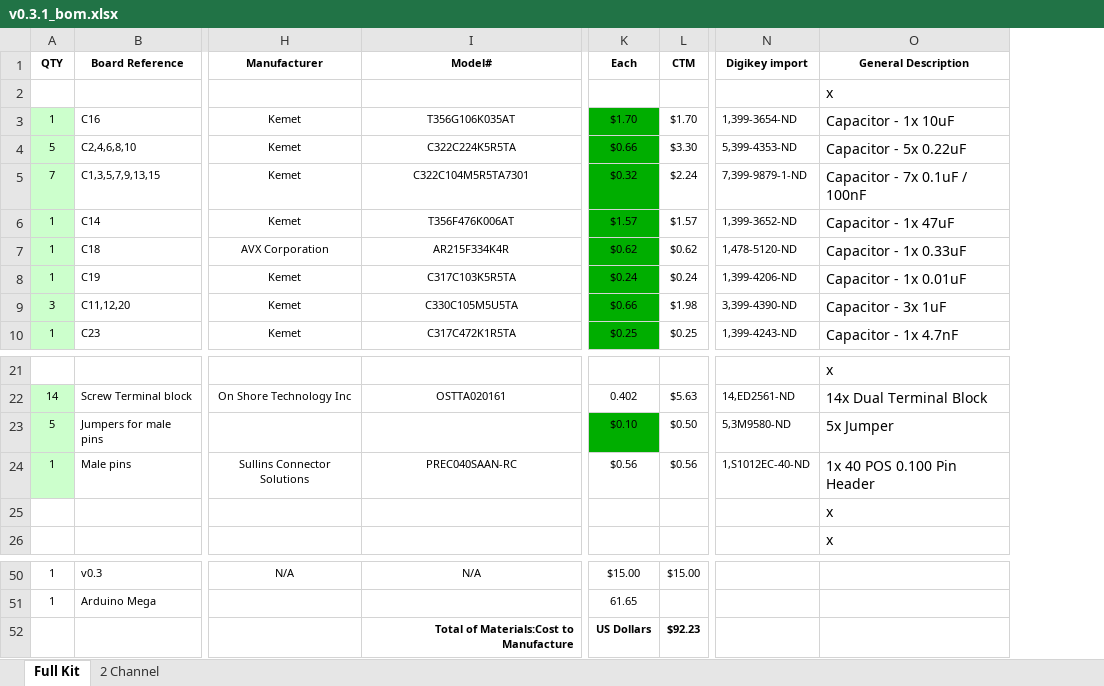
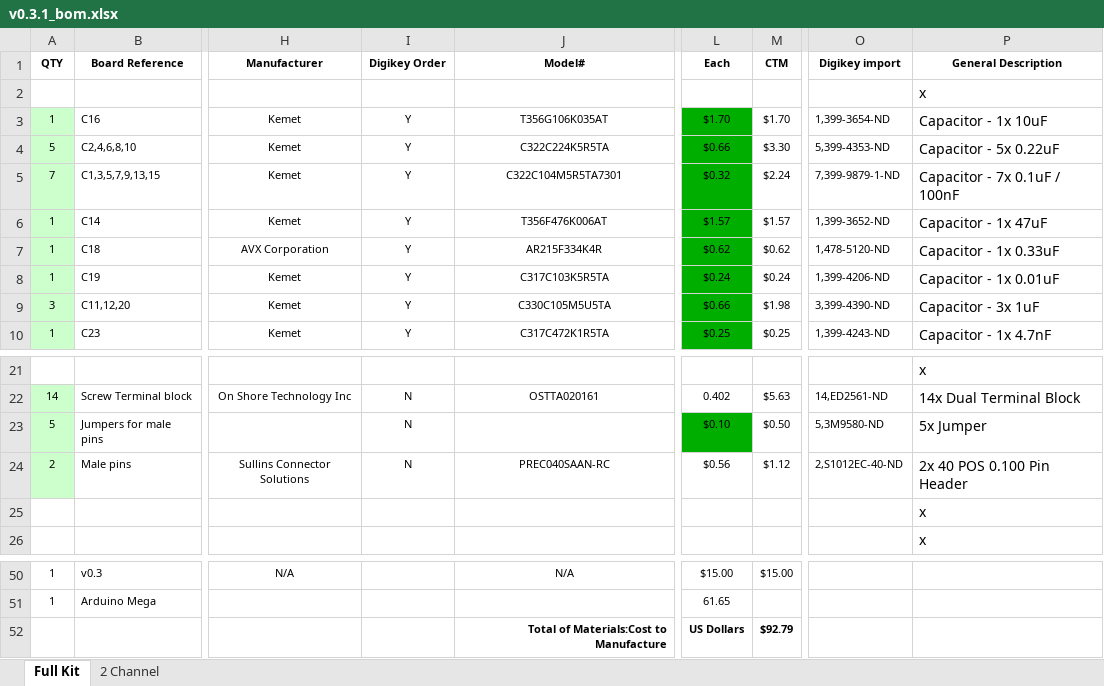
Before and after one commit to speeduino/speeduino, an Excel workbook: reference/hardware/v0.3/v0.3.1_bom.xlsx, sheet Full Kit, drawn as a sheet; only a part is shown, gaps mark what is left out; values as stored, in another font and other column widths than the file's, no borders; addresses are those after the commit; the diff names each change by its address in the sheet, - before the commit and + after, or states it on an @@ line.

```diff
--- a/reference/hardware/v0.3/v0.3.1_bom.xlsx (sheet Full Kit)
+++ b/reference/hardware/v0.3/v0.3.1_bom.xlsx (sheet Full Kit)
+column I (Digikey Order), rows 3-10: all Y; rows 22-24: all N
-A24 (QTY): 1
+A24 (QTY): 2
-M24 (CTM): $0.56
+M24 (CTM): $1.12
-O24 (Digikey import): 1,S1012EC-40-ND
+O24 (Digikey import): 2,S1012EC-40-ND
-P24 (General Description): 1x 40 POS 0.100 Pin Header
+P24 (General Description): 2x 40 POS 0.100 Pin Header
-M52 (CTM): $92.23
+M52 (CTM): $92.79
```
Also changed, not shown: sheet 2 Channel, formulas that keep their value, hidden cells.
